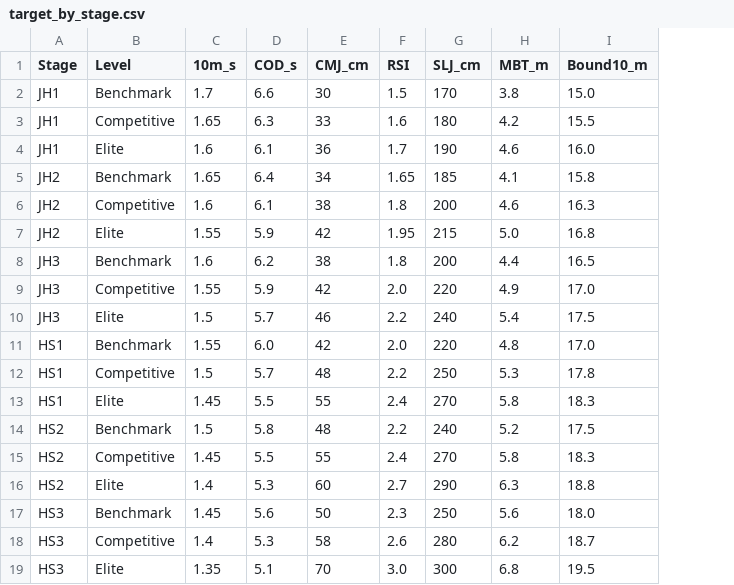
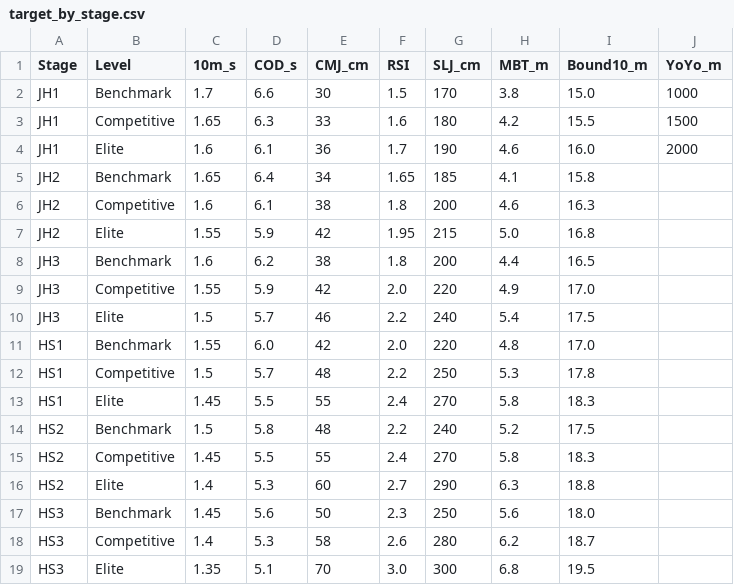
Before and after one commit to jera-takanabe/Togo-physical-training, a CSV file: data/reference/target_by_stage.csv, drawn as a sheet; the diff names each change by its address in the sheet, - before the commit and + after, or states it on an @@ line.

Commit message:
Fix target radar to include endurance axis

```diff
--- a/data/reference/target_by_stage.csv
+++ b/data/reference/target_by_stage.csv
+column J (YoYo_m), rows 2-4: 1000 | 1500 | 2000
```
Also changed, not shown: 4 other files.
